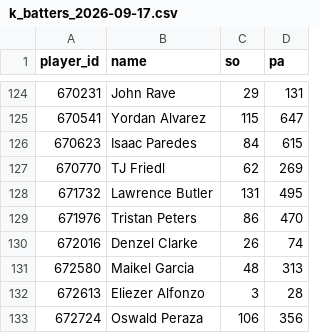
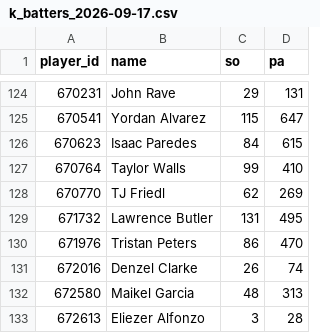
Before and after one commit to myles00price/baseball-model, a CSV file: k_batters_2026-09-17.csv, drawn as a sheet; only a part is shown, gaps mark what is left out; the shorter side is filled out with more unchanged rows.

```diff
--- a/k_batters_2026-09-17.csv
+++ b/k_batters_2026-09-17.csv
@@ -126,2 +126,3 @@ player_id,name,so,pa
 670623,Isaac Paredes,84,615
+670764,Taylor Walls,99,410
 670770,TJ Friedl,62,269
```
Also changed, not shown: hit_bt_games.csv, hr_bt_games.csv, 17 other files.
